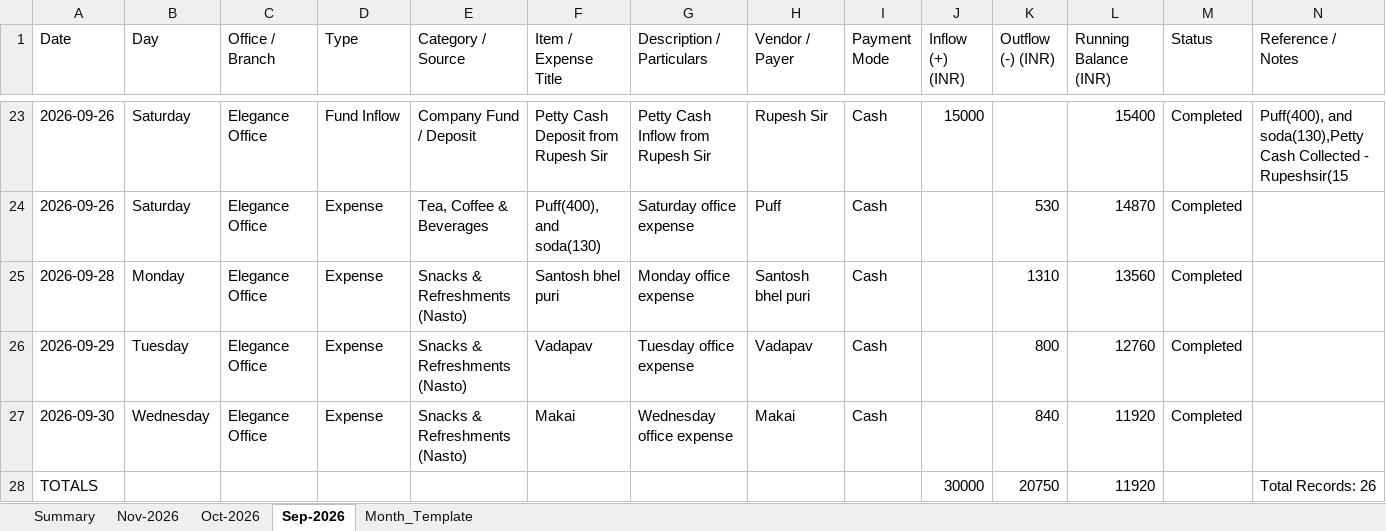
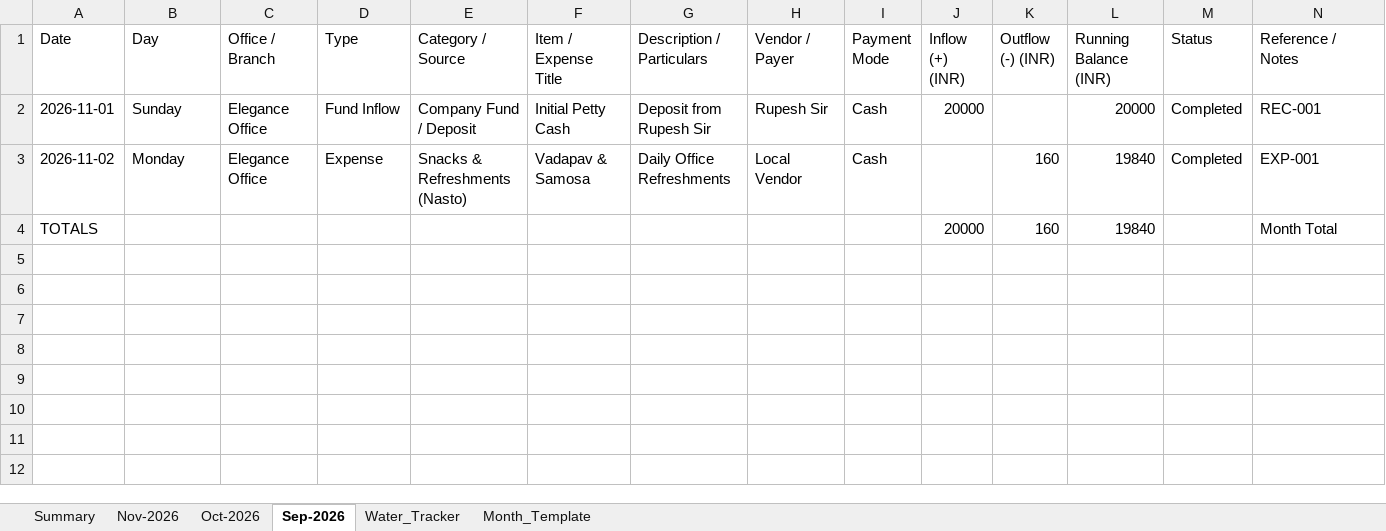
Before and after one commit to bhavinagherawork-lgtm/company-fund-tracker, an Excel workbook: Company_Expense_Master_Template_MonthWise.xlsx, sheet Sep-2026, drawn as a sheet; only a part is shown, gaps mark what is left out; values as stored, in another font and other column widths than the file's, no borders; removed rows and columns are numbered as before the commit, all else as after; the diff covers the shown part only; the diff names each change by its address in the sheet, - before the commit and + after, or states it on an @@ line.

```diff
--- a/Company_Expense_Master_Template_MonthWise.xlsx (sheet Sep-2026)
+++ b/Company_Expense_Master_Template_MonthWise.xlsx (sheet Sep-2026)
+sheet tab: Water_Tracker
-A2 (Date): 2026-09-26
+A2 (Date): 2026-11-01
-B2 (Day): Saturday
+B2 (Day): Sunday
-F2 (Item / Expense Title): Petty Cash Deposit from Rupesh Sir
+F2 (Item / Expense Title): Initial Petty Cash
-G2 (Description / Particulars): Petty Cash Inflow from Rupesh Sir
+G2 (Description / Particulars): Deposit from Rupesh Sir
-J2 (Inflow (+) (INR)): 15000
+J2 (Inflow (+) (INR)): 20000
-L2 (Running Balance (INR)): 15400
+L2 (Running Balance (INR)): 20000
-N2 (Reference / Notes): Puff(400), and soda(130),Petty Cash Collected - Rupeshsir(15
+N2 (Reference / Notes): REC-001
-row 24: 2026-09-26 | Saturday | Elegance Office | Expense | Tea, Coffee & Beverages | Puff(400), and soda(130) | Saturday office expense | Puff | Cash |  | 530 | 14870 | Completed
-A3 (Date): 2026-09-28
+A3 (Date): 2026-11-02
-F3 (Item / Expense Title): Santosh bhel puri
+F3 (Item / Expense Title): Vadapav & Samosa
-G3 (Description / Particulars): Monday office expense
+G3 (Description / Particulars): Daily Office Refreshments
-H3 (Vendor / Payer): Santosh bhel puri
+H3 (Vendor / Payer): Local Vendor
-K3 (Outflow (-) (INR)): 1310
+K3 (Outflow (-) (INR)): 160
-L3 (Running Balance (INR)): 13560
+L3 (Running Balance (INR)): 19840
-N3 (Reference / Notes): (empty)
+N3 (Reference / Notes): EXP-001
-row 26: 2026-09-29 | Tuesday | Elegance Office | Expense | Snacks & Refreshments (Nasto) | Vadapav | Tuesday office expense | Vadapav | Cash |  | 800 | 12760 | Completed
-row 27: 2026-09-30 | Wednesday | Elegance Office | Expense | Snacks & Refreshments (Nasto) | Makai | Wednesday office expense | Makai | Cash |  | 840 | 11920 | Completed
-row 28: TOTALS |  |  |  |  |  |  |  |  | 30000 | 20750 | 11920 |  | Total Records: 26
+row 4: TOTALS |  |  |  |  |  |  |  |  | 20000 | 160 | 19840 |  | Month Total
```
Also changed, not shown: 21 removed rows elsewhere in this sheet, sheet Oct-2026, sheet Nov-2026, sheet Summary, 6 other files.
